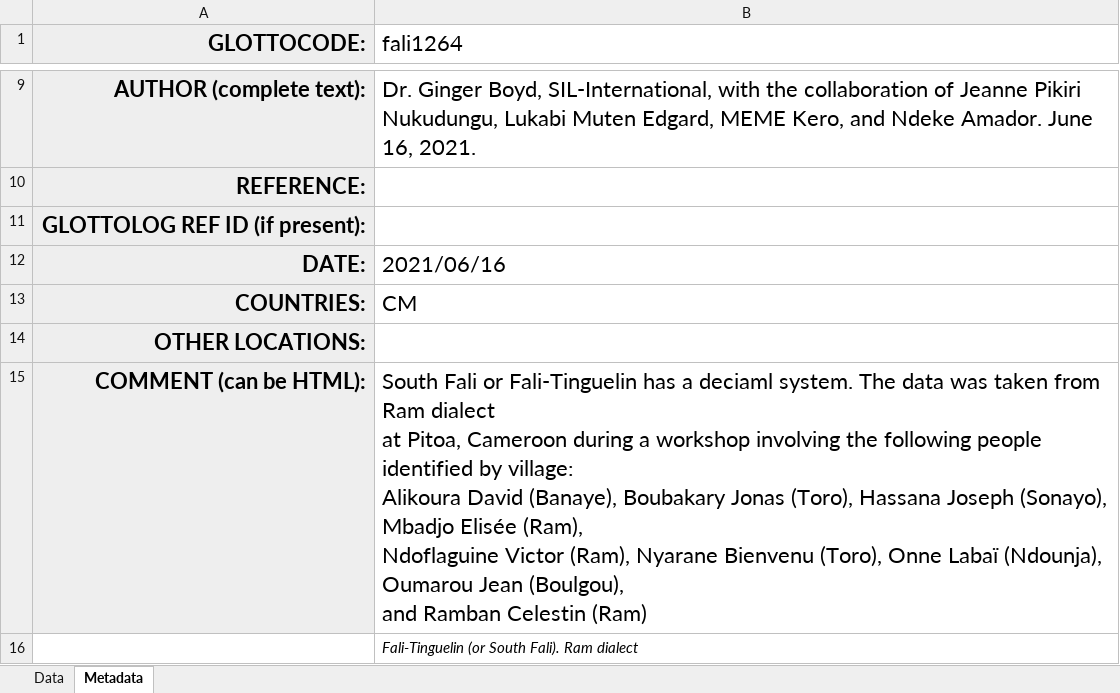
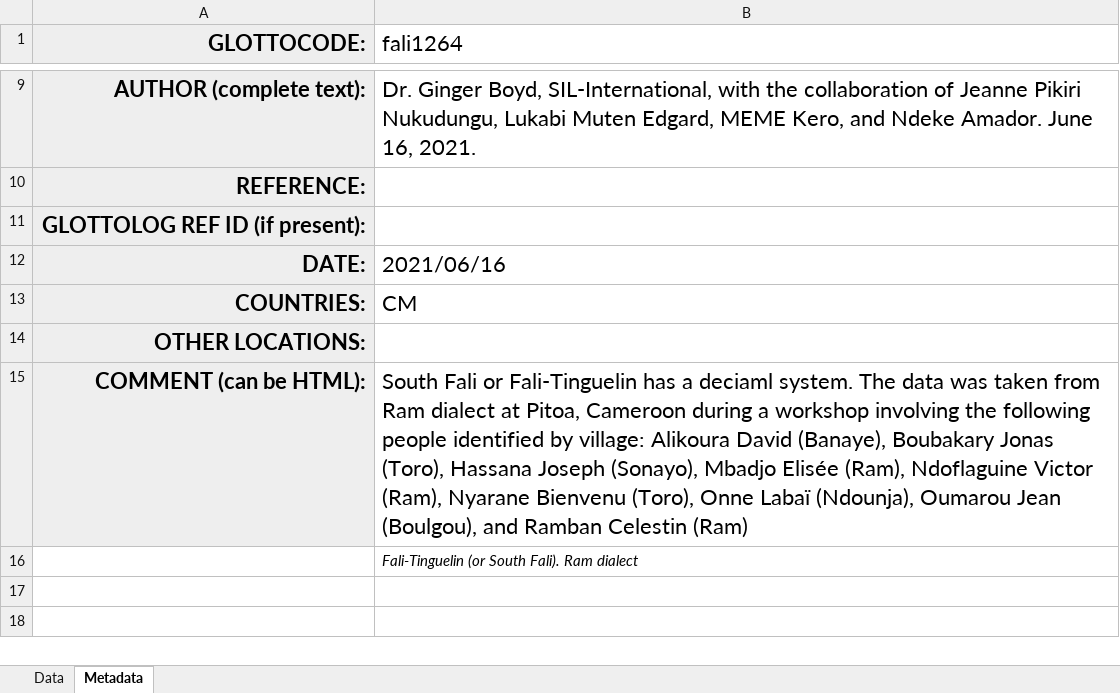
Before and after one commit to lexibank/numerals, an Excel workbook: raw/xlsx/numerals-fali1264-1.xlsx, sheet Metadata, drawn as a sheet; only a part is shown, gaps mark what is left out; values as stored, in another font and other column widths than the file's, no borders; the diff names each change by its address in the sheet, - before the commit and + after, or states it on an @@ line.

Commit message:
fixed South Fali

```diff
--- a/raw/xlsx/numerals-fali1264-1.xlsx (sheet Metadata)
+++ b/raw/xlsx/numerals-fali1264-1.xlsx (sheet Metadata)
-B15 (fali1264): …Celestin (Ram)
+B15 (fali1264): …Celestin (Ram)
```
Also changed, not shown: 12 other files.
